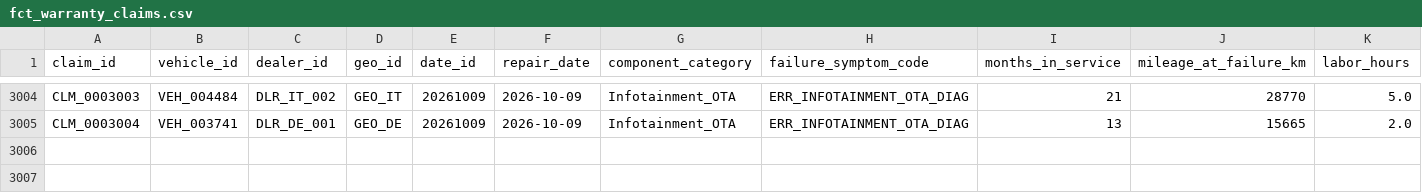
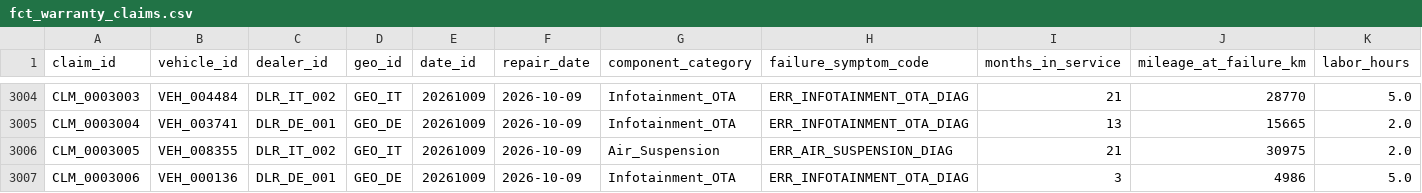
Before and after one commit to TejalGB/automotive-operations-intelligence, a CSV file: data/marts/fct_warranty_claims.csv, drawn as a sheet; only a part is shown, gaps mark what is left out; rows hold the shown columns only; the diff names each change by its address in the sheet, - before the commit and + after, or states it on an @@ line.

```diff
--- a/data/marts/fct_warranty_claims.csv
+++ b/data/marts/fct_warranty_claims.csv
+row 3006: CLM_0003005 | VEH_008355 | DLR_IT_002 | GEO_IT | 20261009 | 2026-10-09 | Air_Suspension | ERR_AIR_SUSPENSION_DIAG | 21 | 30975 | 2.0
+row 3007: CLM_0003006 | VEH_000136 | DLR_DE_001 | GEO_DE | 20261009 | 2026-10-09 | Infotainment_OTA | ERR_INFOTAINMENT_OTA_DIAG | 3 | 4986 | 5.0
```
Also changed, not shown: 2 other files.
